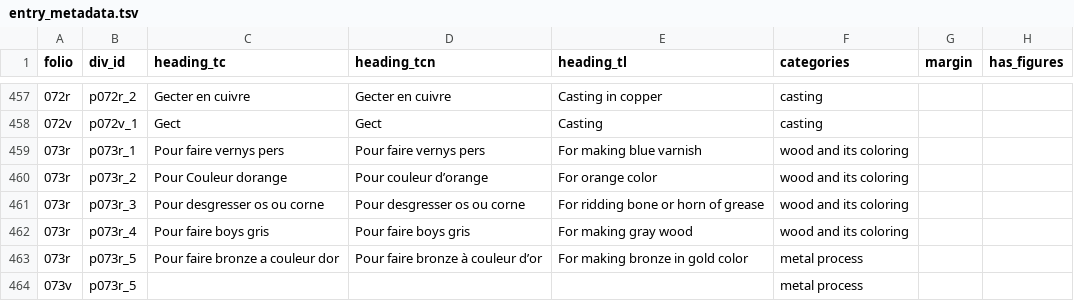
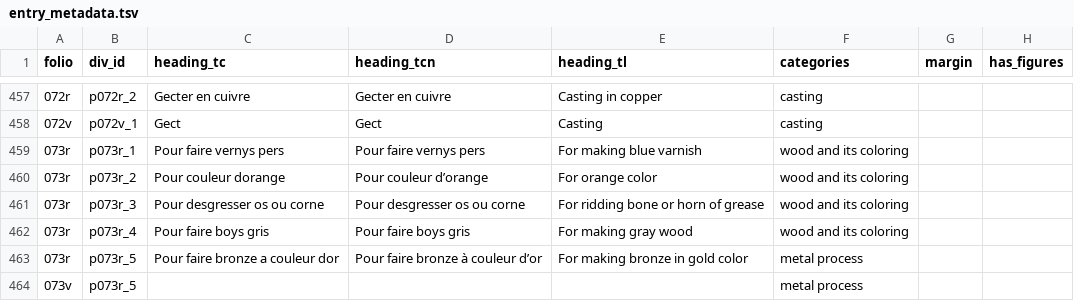
Before and after one commit to cu-mkp/m-k-manuscript-data, a TSV file: metadata/entry_metadata.tsv, drawn as a sheet; only a part is shown, gaps mark what is left out; the diff covers the shown part only; the diff names each change by its address in the sheet, - before the commit and + after, or states it on an @@ line.

```diff
--- a/metadata/entry_metadata.tsv
+++ b/metadata/entry_metadata.tsv
-C460 (heading_tc): Pour Couleur dorange
+C460 (heading_tc): Pour couleur dorange
```
Also changed, not shown: 2 added rows, 2 removed rows and 87 edited cells elsewhere in this file.
